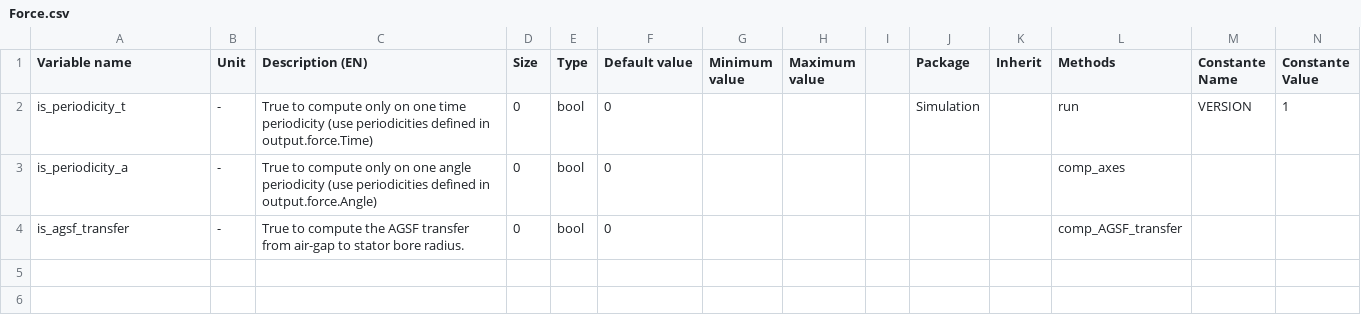
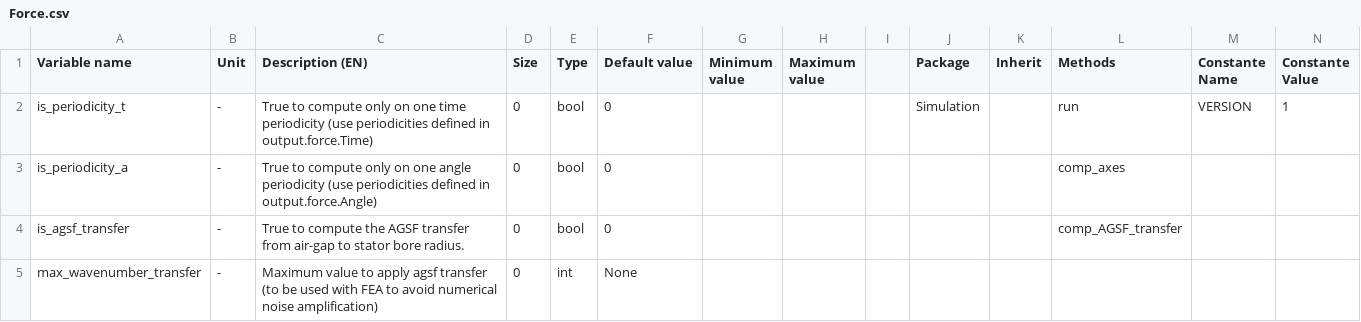
Before and after one commit to Eomys/pyleecan, a CSV file: pyleecan/Generator/ClassesRef/Simulation/Force.csv, drawn as a sheet; only a part is shown; rows hold the shown columns only; the diff names each change by its address in the sheet, - before the commit and + after, or states it on an @@ line.

Commit message:
[NF] New parameter to avoid numerical noise amplification at high wavenumbers

```diff
--- a/pyleecan/Generator/ClassesRef/Simulation/Force.csv
+++ b/pyleecan/Generator/ClassesRef/Simulation/Force.csv
+row 5: max_wavenumber_transfer | - | Maximum value to apply agsf transfer (to be used with FEA to avoid numerical noise amplification) | 0 | int | None
```
Also changed, not shown: 2 other files.
